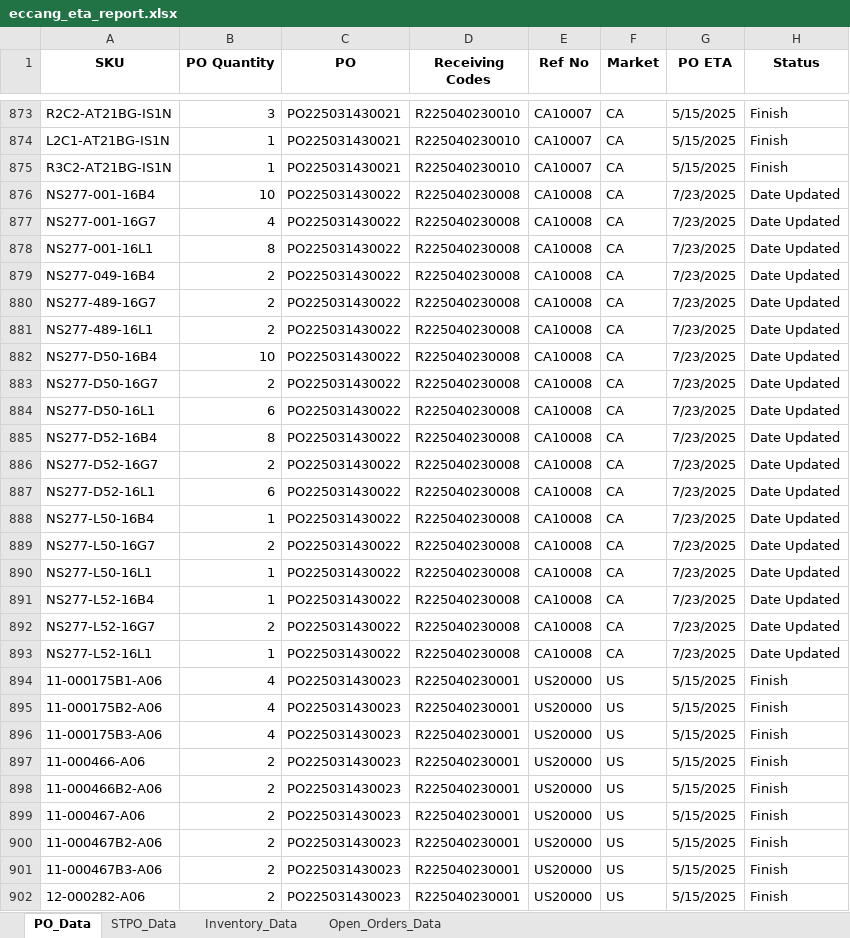
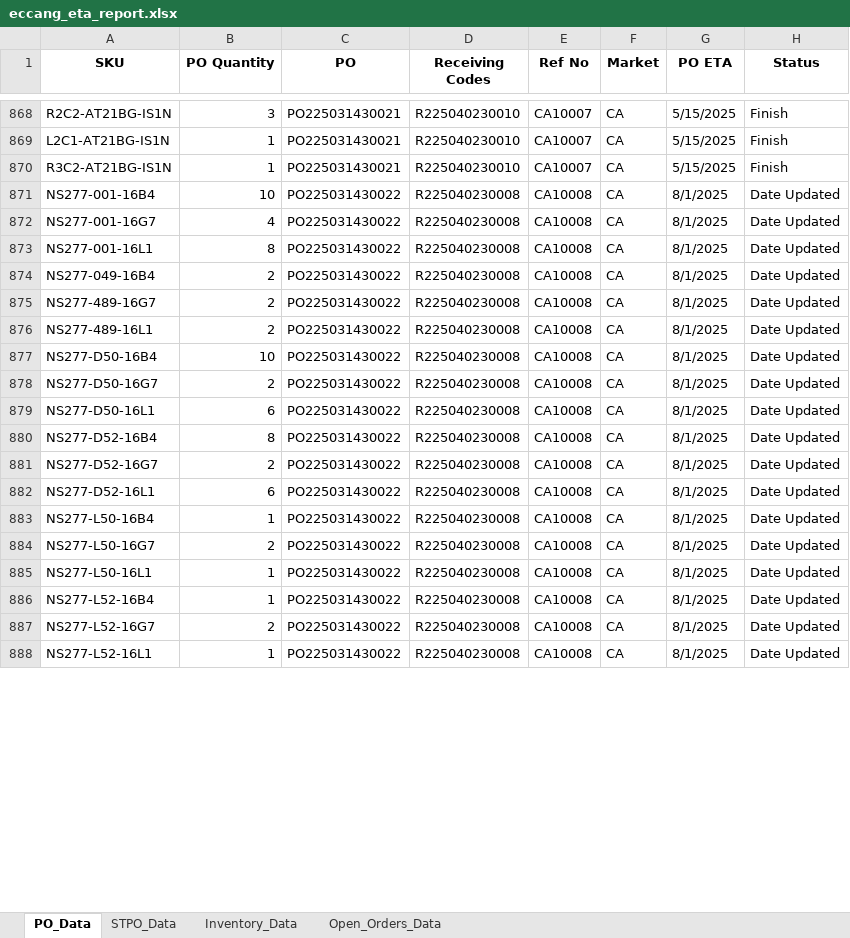
Before and after one commit to tom-valencia/eta-eccang-report, an Excel workbook: eccang_eta_report.xlsx, sheet PO_Data, drawn as a sheet; only a part is shown, gaps mark what is left out; values as stored, in another font and other column widths than the file's, no borders; removed rows and columns are numbered as before the commit, all else as after; the diff covers the shown part only; the diff names each change by its address in the sheet, - before the commit and + after, or states it on an @@ line.

```diff
--- a/eccang_eta_report.xlsx (sheet PO_Data)
+++ b/eccang_eta_report.xlsx (sheet PO_Data)
-G871:G888 (PO ETA): 7/23/2025
+G871:G888 (PO ETA): 8/1/2025
-row 894: 11-000175B1-A06 | 4 | PO225031430023 | R225040230001 | US20000 | US | 5/15/2025 | Finish
-row 895: 11-000175B2-A06 | 4 | PO225031430023 | R225040230001 | US20000 | US | 5/15/2025 | Finish
-row 896: 11-000175B3-A06 | 4 | PO225031430023 | R225040230001 | US20000 | US | 5/15/2025 | Finish
-row 897: 11-000466-A06 | 2 | PO225031430023 | R225040230001 | US20000 | US | 5/15/2025 | Finish
-row 898: 11-000466B2-A06 | 2 | PO225031430023 | R225040230001 | US20000 | US | 5/15/2025 | Finish
-row 899: 11-000467-A06 | 2 | PO225031430023 | R225040230001 | US20000 | US | 5/15/2025 | Finish
-row 900: 11-000467B2-A06 | 2 | PO225031430023 | R225040230001 | US20000 | US | 5/15/2025 | Finish
-row 901: 11-000467B3-A06 | 2 | PO225031430023 | R225040230001 | US20000 | US | 5/15/2025 | Finish
-row 902: 12-000282-A06 | 2 | PO225031430023 | R225040230001 | US20000 | US | 5/15/2025 | Finish
```
Also changed, not shown: 10 added rows, 39 removed rows and 142 edited cells elsewhere in this sheet, sheet Open_Orders_Data, sheet STPO_Data, sheet Inventory_Data.
